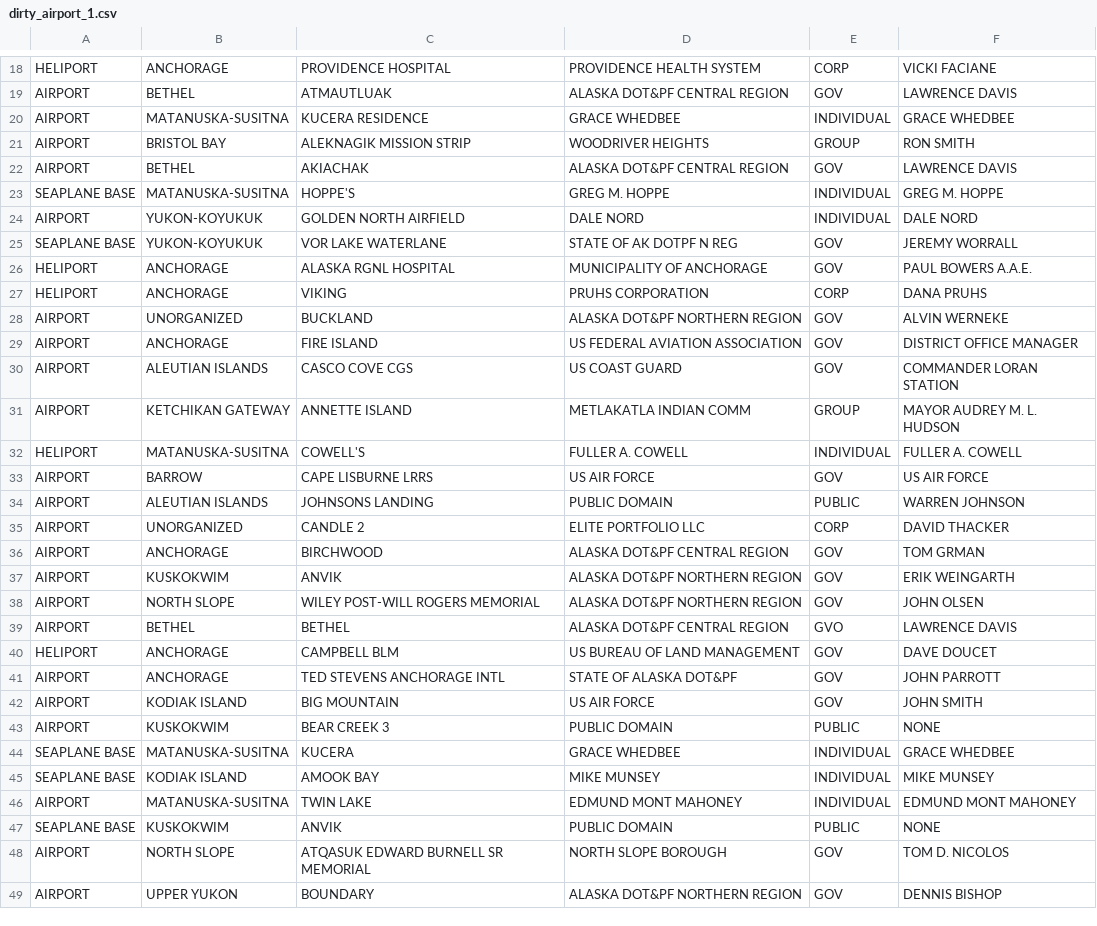
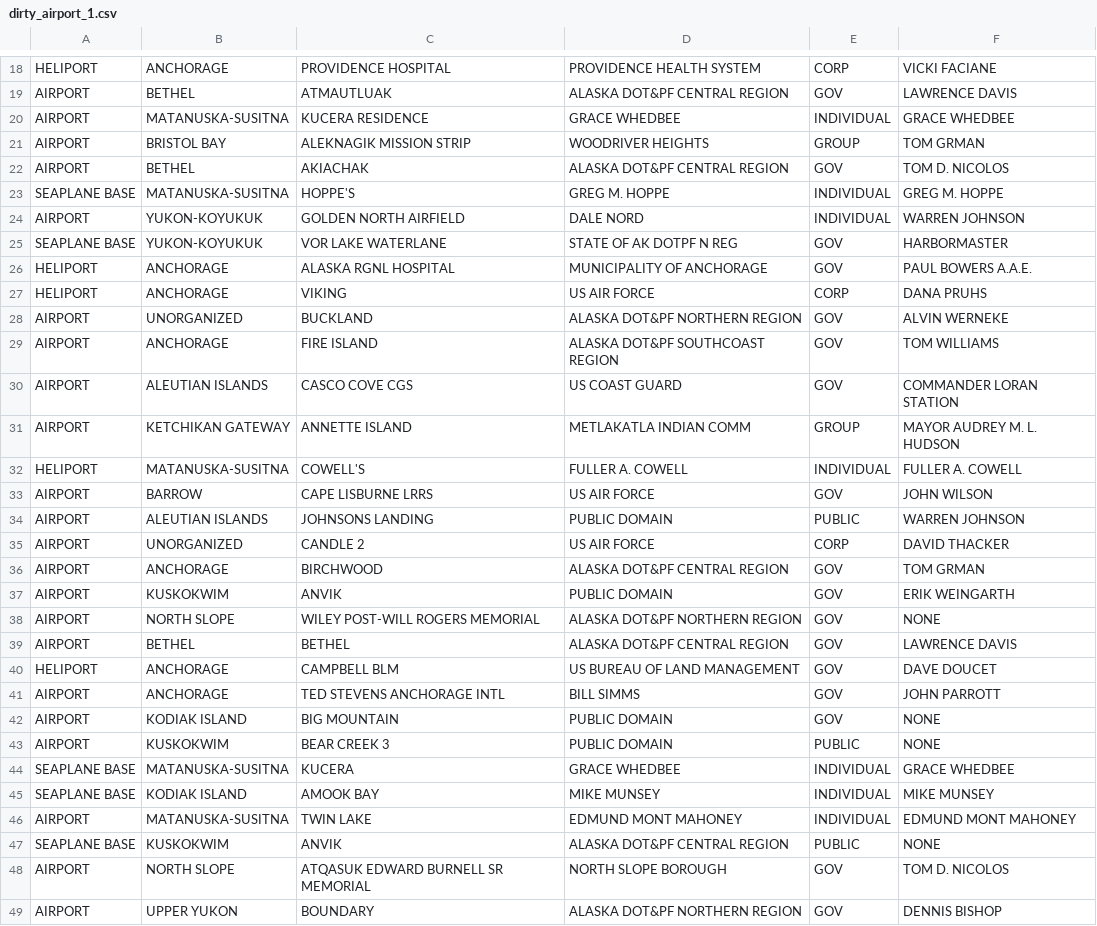
Before and after one commit to blazerzero/duo-clean, a CSV file: server/data/dirty_airport_1.csv, drawn as a sheet; only a part is shown, gaps mark what is left out; the diff covers the shown part only.

```diff
--- a/server/data/dirty_airport_1.csv
+++ b/server/data/dirty_airport_1.csv
@@ -20,11 +20,11 @@ AIRPORT,BETHEL,ATMAUTLUAK,ALASKA DOT&PF CENTRAL REGION,GOV,LAWRENCE DAVIS
 AIRPORT,MATANUSKA-SUSITNA,KUCERA RESIDENCE,GRACE WHEDBEE,INDIVIDUAL,GRACE WHEDBEE
-AIRPORT,BRISTOL BAY,ALEKNAGIK MISSION STRIP,WOODRIVER HEIGHTS,GROUP,RON SMITH
-AIRPORT,BETHEL,AKIACHAK,ALASKA DOT&PF CENTRAL REGION,GOV,LAWRENCE DAVIS
+AIRPORT,BRISTOL BAY,ALEKNAGIK MISSION STRIP,WOODRIVER HEIGHTS,GROUP,TOM GRMAN
+AIRPORT,BETHEL,AKIACHAK,ALASKA DOT&PF CENTRAL REGION,GOV,TOM D. NICOLOS
 SEAPLANE BASE,MATANUSKA-SUSITNA,HOPPE'S,GREG M. HOPPE,INDIVIDUAL,GREG M. HOPPE
-AIRPORT,YUKON-KOYUKUK,GOLDEN NORTH AIRFIELD,DALE NORD,INDIVIDUAL,DALE NORD
-SEAPLANE BASE,YUKON-KOYUKUK,VOR LAKE WATERLANE,STATE OF AK DOTPF N REG,GOV,JEREMY WORRALL
+AIRPORT,YUKON-KOYUKUK,GOLDEN NORTH AIRFIELD,DALE NORD,INDIVIDUAL,WARREN JOHNSON
+SEAPLANE BASE,YUKON-KOYUKUK,VOR LAKE WATERLANE,STATE OF AK DOTPF N REG,GOV,HARBORMASTER
 HELIPORT,ANCHORAGE,ALASKA RGNL HOSPITAL,MUNICIPALITY OF ANCHORAGE,GOV,PAUL BOWERS A.A.E.
-HELIPORT,ANCHORAGE,VIKING,PRUHS CORPORATION,CORP,DANA PRUHS
+HELIPORT,ANCHORAGE,VIKING,US AIR FORCE,CORP,DANA PRUHS
 AIRPORT,UNORGANIZED,BUCKLAND,ALASKA DOT&PF NORTHERN REGION,GOV,ALVIN WERNEKE
-AIRPORT,ANCHORAGE,FIRE ISLAND,US FEDERAL AVIATION ASSOCIATION,GOV,DISTRICT OFFICE MANAGER
+AIRPORT,ANCHORAGE,FIRE ISLAND,ALASKA DOT&PF SOUTHCOAST REGION,GOV,TOM WILLIAMS
 AIRPORT,ALEUTIAN ISLANDS,CASCO COVE CGS,US COAST GUARD,GOV,COMMANDER LORAN STATION
@@ -32,12 +32,12 @@ AIRPORT,KETCHIKAN GATEWAY,ANNETTE ISLAND,METLAKATLA INDIAN COMM,GROUP,MAYOR AUDR
 HELIPORT,MATANUSKA-SUSITNA,COWELL'S,FULLER A. COWELL,INDIVIDUAL,FULLER A. COWELL
-AIRPORT,BARROW,CAPE LISBURNE LRRS,US AIR FORCE,GOV,US AIR FORCE
+AIRPORT,BARROW,CAPE LISBURNE LRRS,US AIR FORCE,GOV,JOHN WILSON
 AIRPORT,ALEUTIAN ISLANDS,JOHNSONS LANDING,PUBLIC DOMAIN,PUBLIC,WARREN JOHNSON
-AIRPORT,UNORGANIZED,CANDLE 2,ELITE PORTFOLIO LLC,CORP,DAVID THACKER
+AIRPORT,UNORGANIZED,CANDLE 2,US AIR FORCE,CORP,DAVID THACKER
 AIRPORT,ANCHORAGE,BIRCHWOOD,ALASKA DOT&PF CENTRAL REGION,GOV,TOM GRMAN
-AIRPORT,KUSKOKWIM,ANVIK,ALASKA DOT&PF NORTHERN REGION,GOV,ERIK WEINGARTH
-AIRPORT,NORTH SLOPE,WILEY POST-WILL ROGERS MEMORIAL,ALASKA DOT&PF NORTHERN REGION,GOV,JOHN OLSEN
-AIRPORT,BETHEL,BETHEL,ALASKA DOT&PF CENTRAL REGION,GVO,LAWRENCE DAVIS
+AIRPORT,KUSKOKWIM,ANVIK,PUBLIC DOMAIN,GOV,ERIK WEINGARTH
+AIRPORT,NORTH SLOPE,WILEY POST-WILL ROGERS MEMORIAL,ALASKA DOT&PF NORTHERN REGION,GOV,NONE
+AIRPORT,BETHEL,BETHEL,ALASKA DOT&PF CENTRAL REGION,GOV,LAWRENCE DAVIS
 HELIPORT,ANCHORAGE,CAMPBELL BLM,US BUREAU OF LAND MANAGEMENT,GOV,DAVE DOUCET
-AIRPORT,ANCHORAGE,TED STEVENS ANCHORAGE INTL,STATE OF ALASKA DOT&PF,GOV,JOHN PARROTT
-AIRPORT,KODIAK ISLAND,BIG MOUNTAIN,US AIR FORCE,GOV,JOHN SMITH
+AIRPORT,ANCHORAGE,TED STEVENS ANCHORAGE INTL,BILL SIMMS,GOV,JOHN PARROTT
+AIRPORT,KODIAK ISLAND,BIG MOUNTAIN,PUBLIC DOMAIN,GOV,NONE
 AIRPORT,KUSKOKWIM,BEAR CREEK 3,PUBLIC DOMAIN,PUBLIC,NONE
@@ -46,3 +46,3 @@ SEAPLANE BASE,KODIAK ISLAND,AMOOK BAY,MIKE MUNSEY,INDIVIDUAL,MIKE MUNSEY
 AIRPORT,MATANUSKA-SUSITNA,TWIN LAKE,EDMUND MONT MAHONEY,INDIVIDUAL,EDMUND MONT MAHONEY
-SEAPLANE BASE,KUSKOKWIM,ANVIK,PUBLIC DOMAIN,PUBLIC,NONE
+SEAPLANE BASE,KUSKOKWIM,ANVIK,ALASKA DOT&PF CENTRAL REGION,PUBLIC,NONE
 AIRPORT,NORTH SLOPE,ATQASUK EDWARD BURNELL SR MEMORIAL,NORTH SLOPE BOROUGH,GOV,TOM D. NICOLOS
```
Also changed, not shown: 30 edited cells elsewhere in this file, server/data/airport_2.csv, 2 other files.
